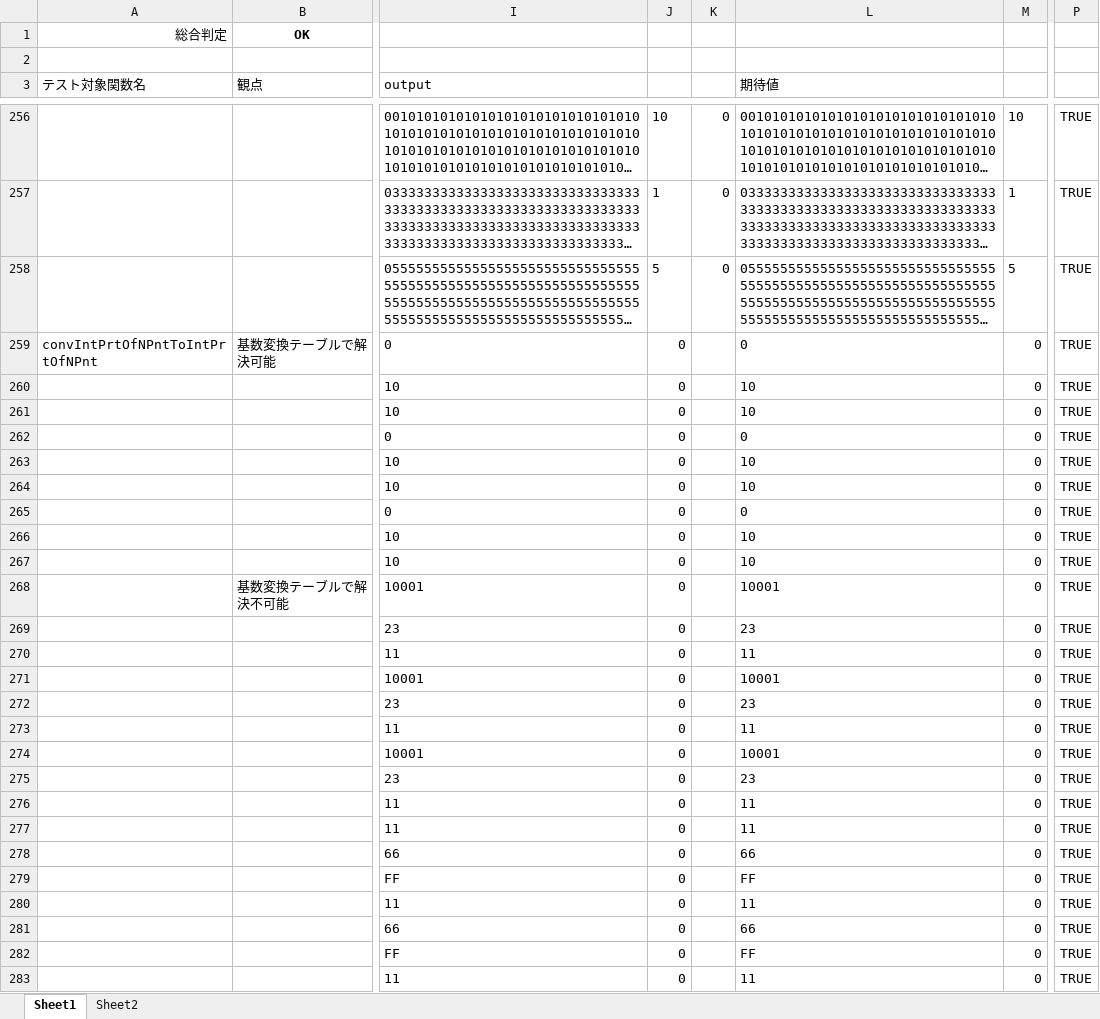
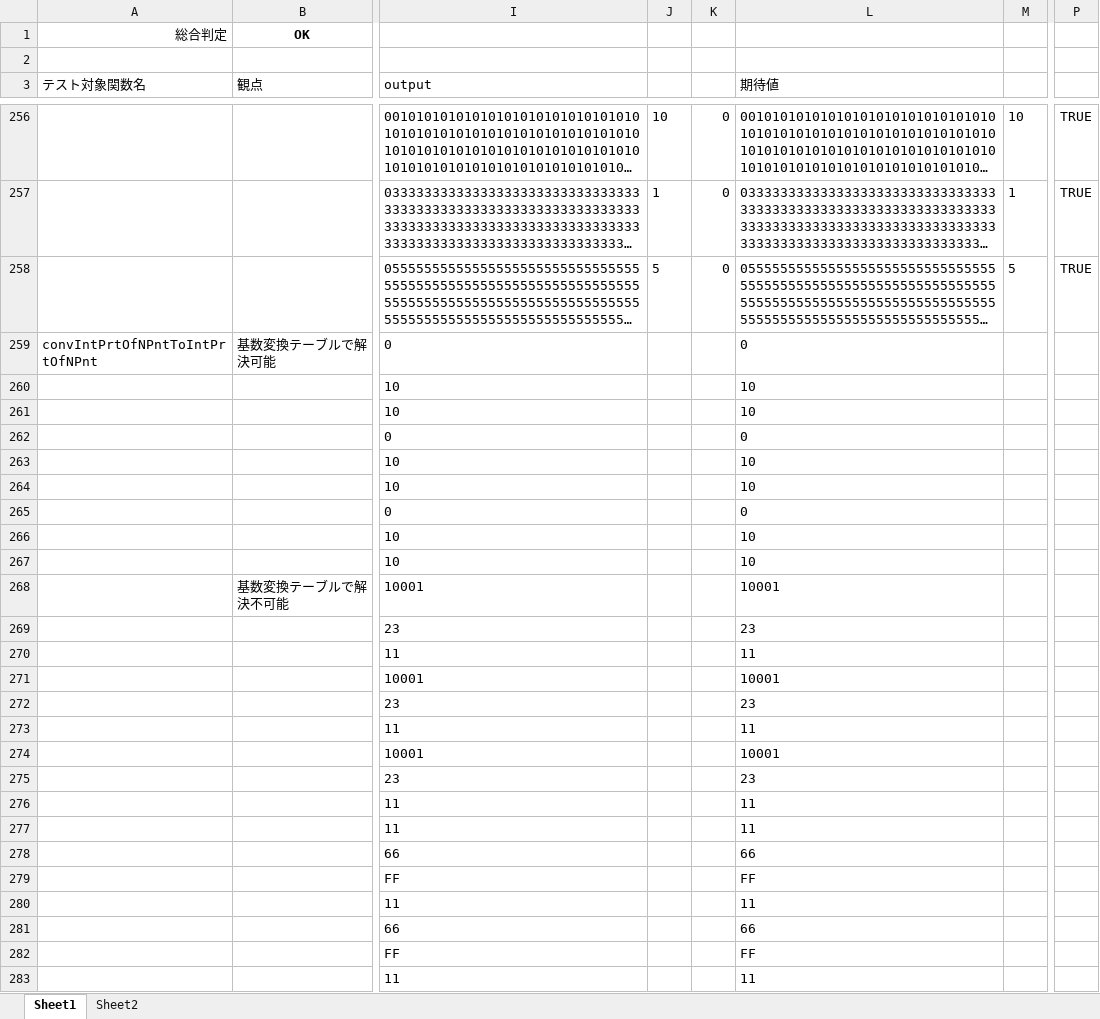
Before and after one commit to yakenohara/DLL-InternalHex, an Excel workbook: VBA Test/convNPntNPnt.xlsm, sheet Sheet1, drawn as a sheet; only a part is shown, gaps mark what is left out; long unchanged cells end in …; values as stored, in another font and other column widths than the file's, no borders; conditional formats not drawn; the diff covers the shown part only; the diff names each change by its address in the sheet, - before the commit and + after, or states it on an @@ line.

```diff
--- a/VBA Test/convNPntNPnt.xlsm (sheet Sheet1)
+++ b/VBA Test/convNPntNPnt.xlsm (sheet Sheet1)
-J259:J283: 0
+J259:J283: (empty)
-M259:M283: 0
+M259:M283: (empty)
-P259:P283: TRUE
+P259:P283: (empty)
```
Also changed, not shown: 498 edited cells elsewhere in this sheet, formulas that keep their value, 1 other file.
